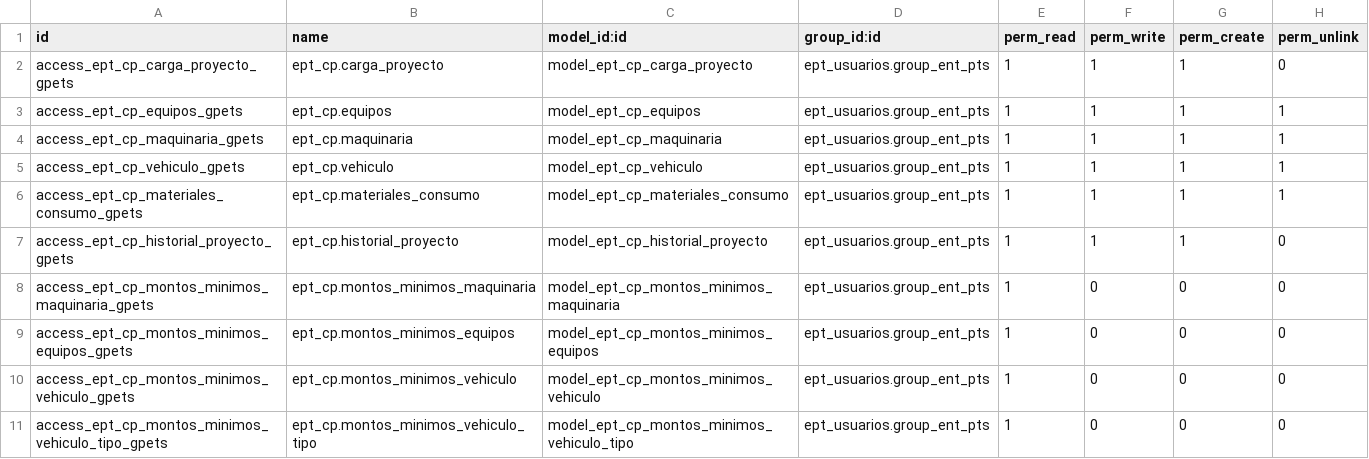
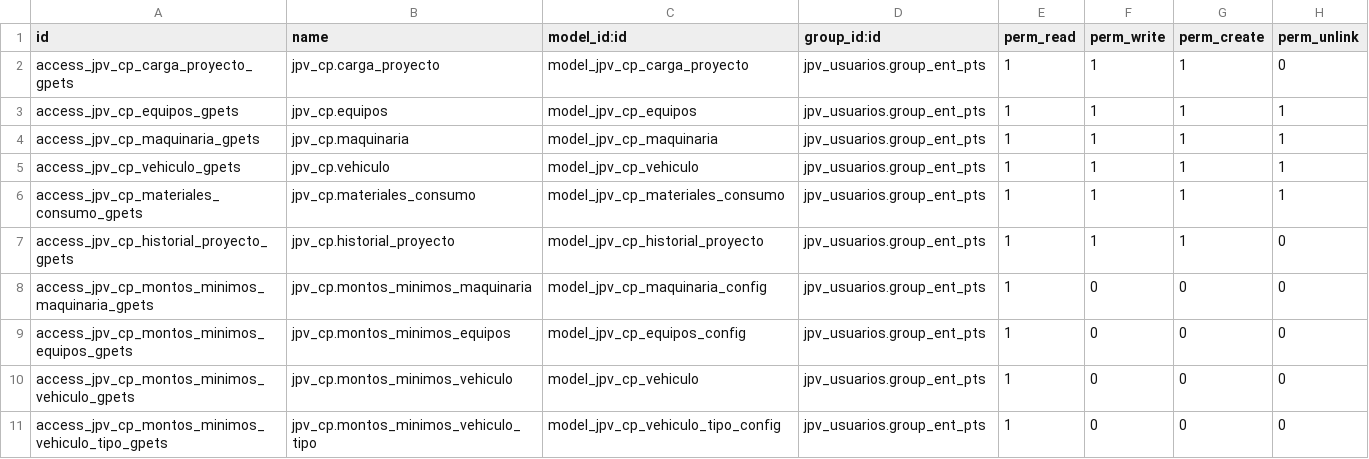
Before and after one commit to LUSUDEV/gestion_de_proyectos, a CSV file: jpv_carga_proyectos/seguridad/group_ent_pts/ir.model.access.csv, drawn as a sheet; only a part is shown; the diff covers the shown part only.

```diff
--- a/jpv_carga_proyectos/seguridad/group_ent_pts/ir.model.access.csv
+++ b/jpv_carga_proyectos/seguridad/group_ent_pts/ir.model.access.csv
@@ -1,11 +1,11 @@
 id,name,model_id:id,group_id:id,perm_read,perm_write,perm_create,perm_unlink
-access_ept_cp_carga_proyecto_gpets,ept_cp.carga_proyecto,model_ept_cp_carga_proyecto,ept_usuarios.group_ent_pts,1,1,1,0
-access_ept_cp_equipos_gpets,ept_cp.equipos,model_ept_cp_equipos,ept_usuarios.group_ent_pts,1,1,1,1
-access_ept_cp_maquinaria_gpets,ept_cp.maquinaria,model_ept_cp_maquinaria,ept_usuarios.group_ent_pts,1,1,1,1
-access_ept_cp_vehiculo_gpets,ept_cp.vehiculo,model_ept_cp_vehiculo,ept_usuarios.group_ent_pts,1,1,1,1
-access_ept_cp_materiales_consumo_gpets,ept_cp.materiales_consumo,model_ept_cp_materiales_consumo,ept_usuarios.group_ent_pts,1,1,1,1
-access_ept_cp_historial_proyecto_gpets,ept_cp.historial_proyecto,model_ept_cp_historial_proyecto,ept_usuarios.group_ent_pts,1,1,1,0
-access_ept_cp_montos_minimos_maquinaria_gpets,ept_cp.montos_minimos_maquinaria,model_ept_cp_montos_minimos_maquinaria,ept_usuarios.group_ent_pts,1,0,0,0
-access_ept_cp_montos_minimos_equipos_gpets,ept_cp.montos_minimos_equipos,model_ept_cp_montos_minimos_equipos,ept_usuarios.group_ent_pts,1,0,0,0
-access_ept_cp_montos_minimos_vehiculo_gpets,ept_cp.montos_minimos_vehiculo,model_ept_cp_montos_minimos_vehiculo,ept_usuarios.group_ent_pts,1,0,0,0
-access_ept_cp_montos_minimos_vehiculo_tipo_gpets,ept_cp.montos_minimos_vehiculo_tipo,model_ept_cp_montos_minimos_vehiculo_tipo,ept_usuarios.group_ent_pts,1,0,0,0
+access_jpv_cp_carga_proyecto_gpets,jpv_cp.carga_proyecto,model_jpv_cp_carga_proyecto,jpv_usuarios.group_ent_pts,1,1,1,0
+access_jpv_cp_equipos_gpets,jpv_cp.equipos,model_jpv_cp_equipos,jpv_usuarios.group_ent_pts,1,1,1,1
+access_jpv_cp_maquinaria_gpets,jpv_cp.maquinaria,model_jpv_cp_maquinaria,jpv_usuarios.group_ent_pts,1,1,1,1
+access_jpv_cp_vehiculo_gpets,jpv_cp.vehiculo,model_jpv_cp_vehiculo,jpv_usuarios.group_ent_pts,1,1,1,1
+access_jpv_cp_materiales_consumo_gpets,jpv_cp.materiales_consumo,model_jpv_cp_materiales_consumo,jpv_usuarios.group_ent_pts,1,1,1,1
+access_jpv_cp_historial_proyecto_gpets,jpv_cp.historial_proyecto,model_jpv_cp_historial_proyecto,jpv_usuarios.group_ent_pts,1,1,1,0
+access_jpv_cp_montos_minimos_maquinaria_gpets,jpv_cp.montos_minimos_maquinaria,model_jpv_cp_maquinaria_config,jpv_usuarios.group_ent_pts,1,0,0,0
+access_jpv_cp_montos_minimos_equipos_gpets,jpv_cp.montos_minimos_equipos,model_jpv_cp_equipos_config,jpv_usuarios.group_ent_pts,1,0,0,0
+access_jpv_cp_montos_minimos_vehiculo_gpets,jpv_cp.montos_minimos_vehiculo,model_jpv_cp_vehiculo,jpv_usuarios.group_ent_pts,1,0,0,0
+access_jpv_cp_montos_minimos_vehiculo_tipo_gpets,jpv_cp.montos_minimos_vehiculo_tipo,model_jpv_cp_vehiculo_tipo_config,jpv_usuarios.group_ent_pts,1,0,0,0
```
Also changed, not shown: 1 added row and 40 edited cells elsewhere in this file, jpv_carga_proyectos/seguridad/group_ent_pt/ir.model.access.csv, jpv_carga_proyectos/seguridad/group_ger_csa/ir.model.access.csv, 14 other files.
